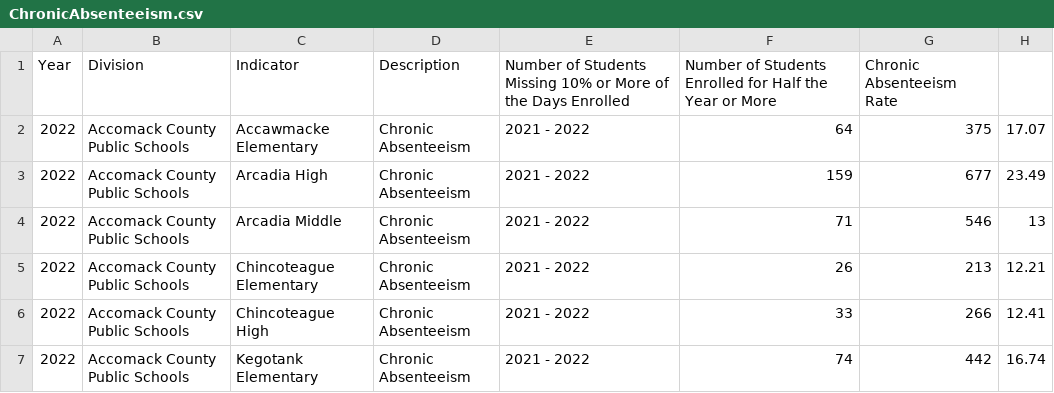
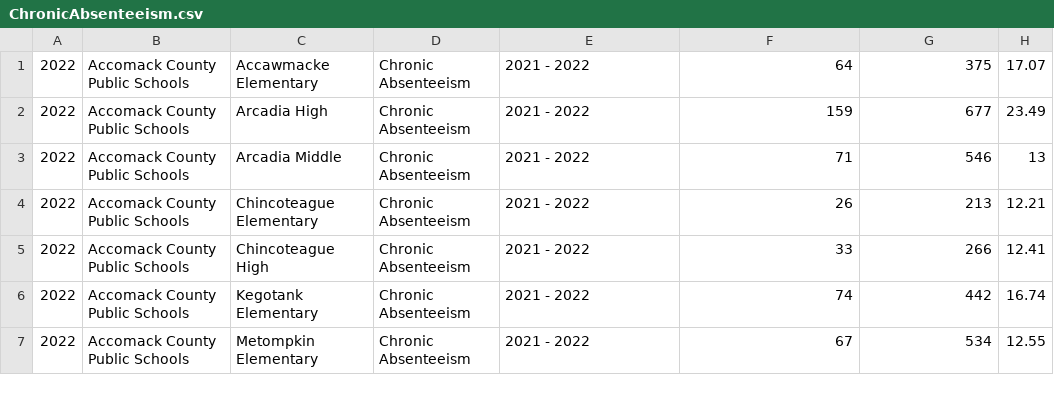
Before and after one commit to rmaxseiner/AIT664Group2Project, a CSV file: Data/VDOE/ChronicAbsenteeism.csv, drawn as a sheet; only a part is shown; the shorter side is filled out with more unchanged rows; the diff names each change by its address in the sheet, - before the commit and + after, or states it on an @@ line.

Commit message:
Update ChronicAbsenteeism.csv
Temp removal of header records to resolve number of columns issue

```diff
--- a/Data/VDOE/ChronicAbsenteeism.csv
+++ b/Data/VDOE/ChronicAbsenteeism.csv
-row 1: Year | Division | Indicator | Description | Number of Students Missing 10% or More of the Days Enrolled | Number of Students Enrolled for Half the Year or More | Chronic Absenteeism Rate
```
